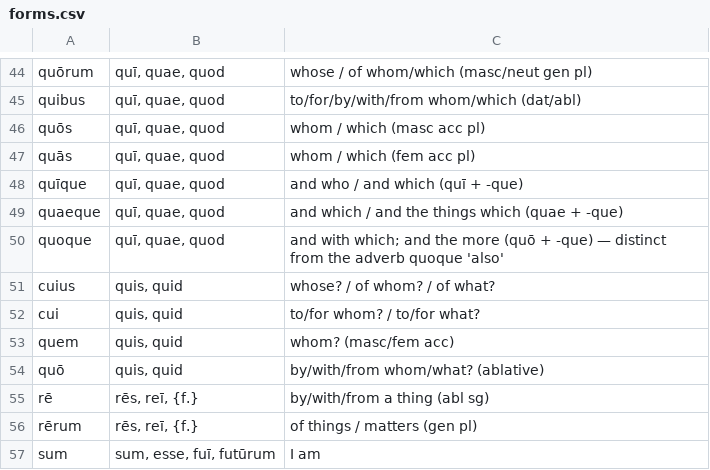
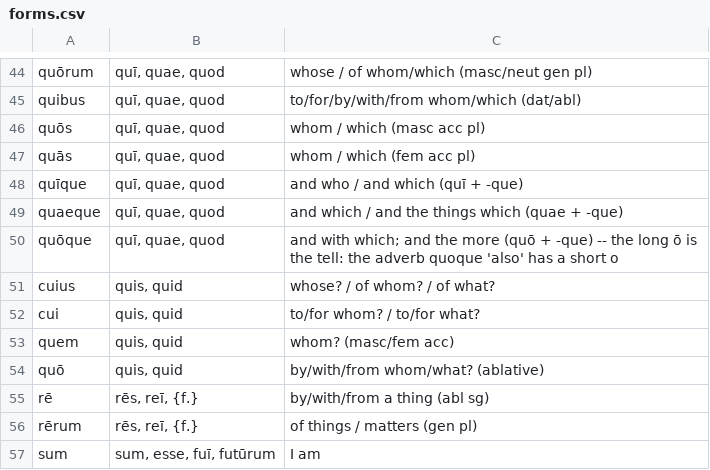
Before and after one commit to samuelshotchkiss-jpg/latindictionary-ece2627, a CSV file: forms.csv, drawn as a sheet; only a part is shown, gaps mark what is left out.

Commit message:
Regenerate vocabulary.csv + forms.csv from the toolkit (commit c9bf411c, 2026-08-12)

```diff
--- a/forms.csv
+++ b/forms.csv
@@ -49,3 +49,3 @@ quīque,"quī, quae, quod",and who / and which (quī + -que)
 quaeque,"quī, quae, quod",and which / and the things which (quae + -que)
-quoque,"quī, quae, quod",and with which; and the more (quō + -que) — distinct from the adverb quoque 'also'
+quōque,"quī, quae, quod",and with which; and the more (quō + -que) -- the long ō is the tell: the adverb quoque 'also' has a short o
 cuius,"quis, quid",whose? / of whom? / of what?
```
